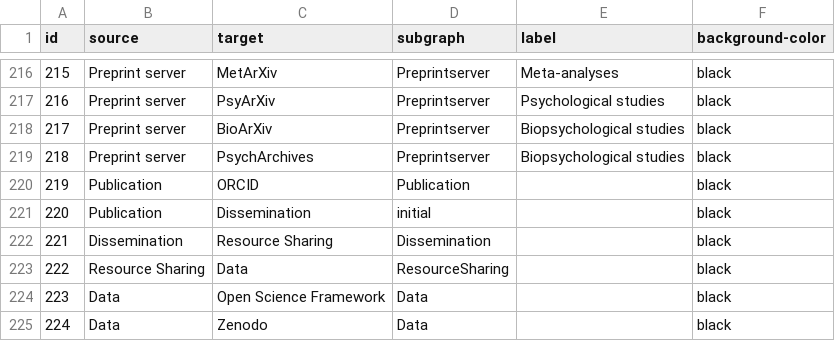
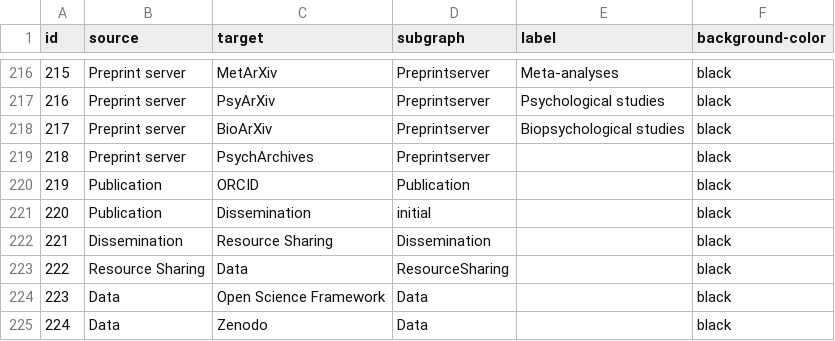
Before and after one commit to IGOR-bioDGPs/ARIADNE, a CSV file: ariadne/data/data_ariadne_edges.csv, drawn as a sheet; only a part is shown, gaps mark what is left out.

Commit message:
Update data_ariadne_edges.csv

```diff
--- a/ariadne/data/data_ariadne_edges.csv
+++ b/ariadne/data/data_ariadne_edges.csv
@@ -218,3 +218,3 @@ id;source;target;subgraph;label;background-color
 217;Preprint server;BioArXiv;Preprintserver;Biopsychological studies;black
-218;Preprint server;PsychArchives;Preprintserver;Biopsychological studies;black
+218;Preprint server;PsychArchives;Preprintserver;;black
 219;Publication;ORCID;Publication;;black
```
